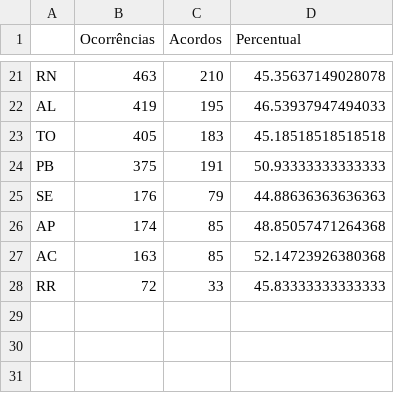
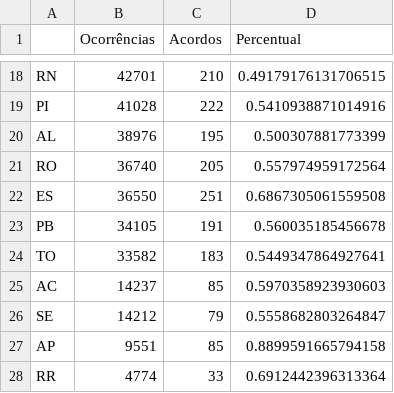
Before and after one commit to TubyNeto/Analise-Dev, a CSV file: UFs_analise_df.csv, drawn as a sheet; only a part is shown, gaps mark what is left out; removed rows and columns are numbered as before the commit, all else as after; the diff covers the shown part only; the diff names each change by its address in the sheet, - before the commit and + after, or states it on an @@ line.

```diff
--- a/UFs_analise_df.csv
+++ b/UFs_analise_df.csv
-B18 (Ocorrências): 463
+B18 (Ocorrências): 42701
-D18 (Percentual): 45.35637149028078
+D18 (Percentual): 0.49179176131706515
+row 19: PI | 41028 | 222 | 0.5410938871014916
-B20 (Ocorrências): 419
+B20 (Ocorrências): 38976
-D20 (Percentual): 46.53937947494033
+D20 (Percentual): 0.500307881773399
-row 23: TO | 405 | 183 | 45.18518518518518
+row 21: RO | 36740 | 205 | 0.557974959172564
+row 22: ES | 36550 | 251 | 0.6867305061559508
-B23 (Ocorrências): 375
+B23 (Ocorrências): 34105
-D23 (Percentual): 50.93333333333333
+D23 (Percentual): 0.560035185456678
+row 24: TO | 33582 | 183 | 0.5449347864927641
+row 25: AC | 14237 | 85 | 0.5970358923930603
-B26 (Ocorrências): 176
+B26 (Ocorrências): 14212
-D26 (Percentual): 44.88636363636363
+D26 (Percentual): 0.5558682803264847
-B27 (Ocorrências): 174
+B27 (Ocorrências): 9551
-D27 (Percentual): 48.85057471264368
+D27 (Percentual): 0.8899591665794158
-row 27: AC | 163 | 85 | 52.14723926380368
-B28 (Ocorrências): 72
+B28 (Ocorrências): 4774
-D28 (Percentual): 45.83333333333333
+D28 (Percentual): 0.6912442396313364
```
Also changed, not shown: 5 added rows, 8 removed rows and 22 edited cells elsewhere in this file, idades_analise_df.csv, 1 other file.
